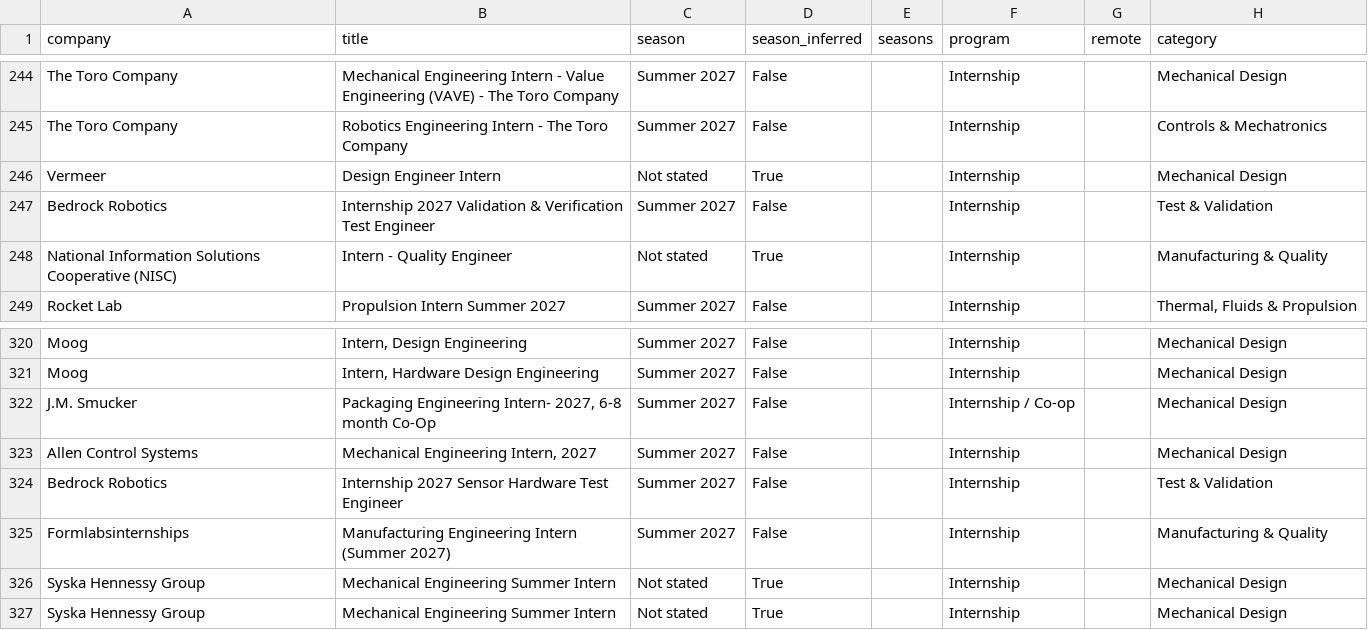
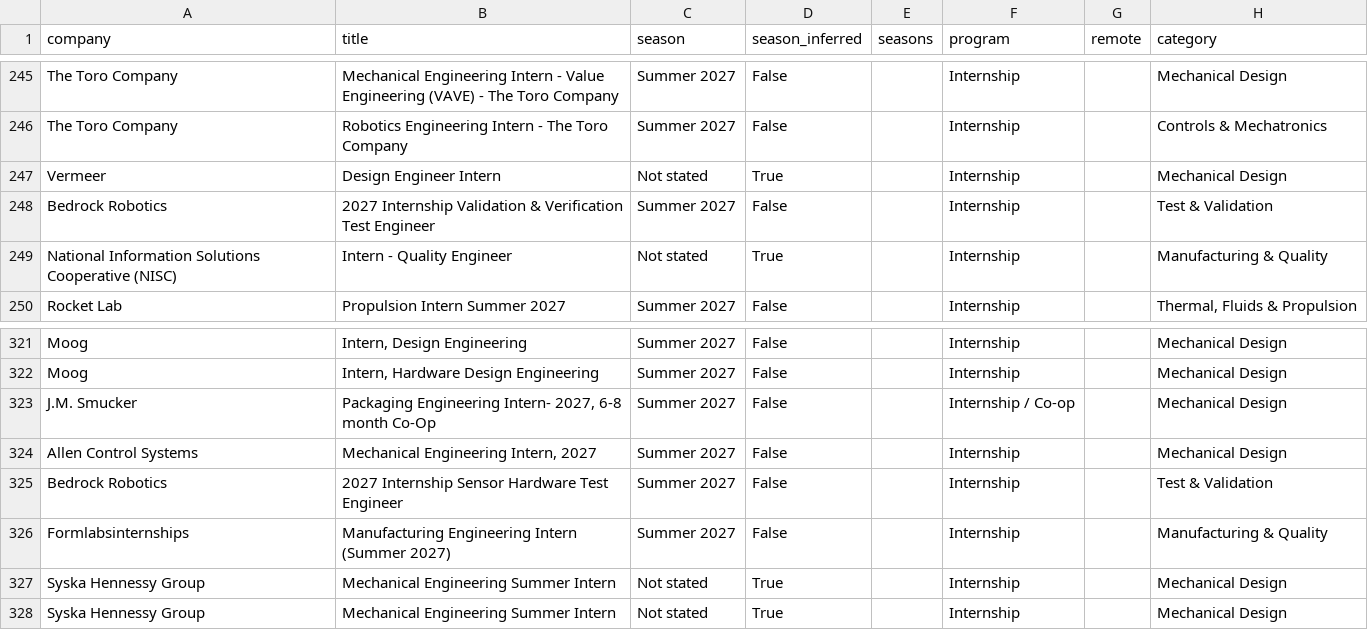
Before and after one commit to pranavd1437/mechanical-aerospace-internship-engine, a CSV file: data/internships.csv, drawn as a sheet; only a part is shown, gaps mark what is left out; addresses are those after the commit; the diff covers the shown part only; the diff names each change by its address in the sheet, - before the commit and + after, or states it on an @@ line.

```diff
--- a/data/internships.csv
+++ b/data/internships.csv
-B248 (title): Internship 2027 Validation &…
+B248 (title): 2027 Internship Validation &…
-B325 (title): Internship 2027 Sensor Hardware Test Engineer
+B325 (title): 2027 Internship Sensor Hardware Test Engineer
```
Also changed, not shown: 1 added row, 1 removed row, 8 moved rows and 1 edited cell elsewhere in this file, docs/internships.csv, 14 other files.
